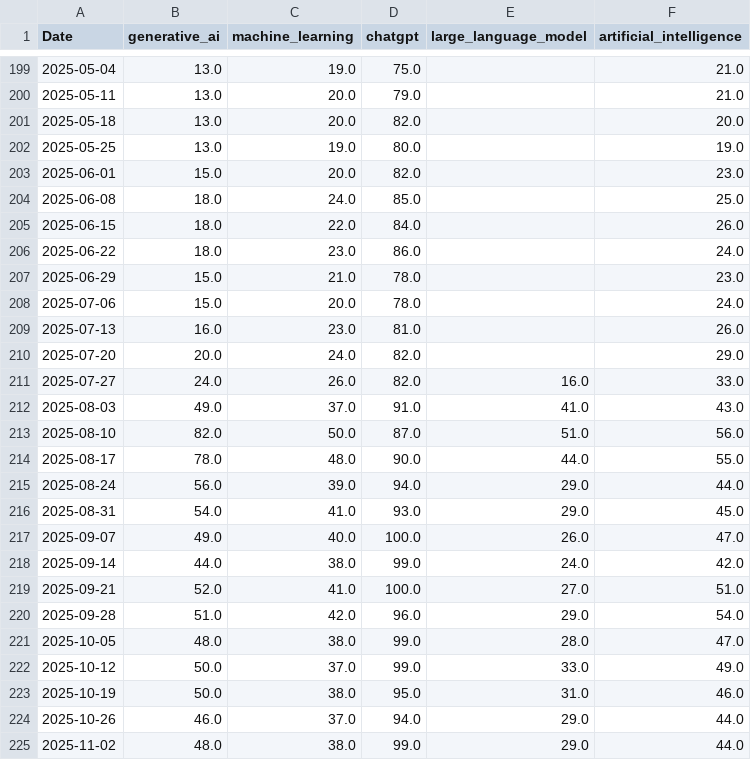
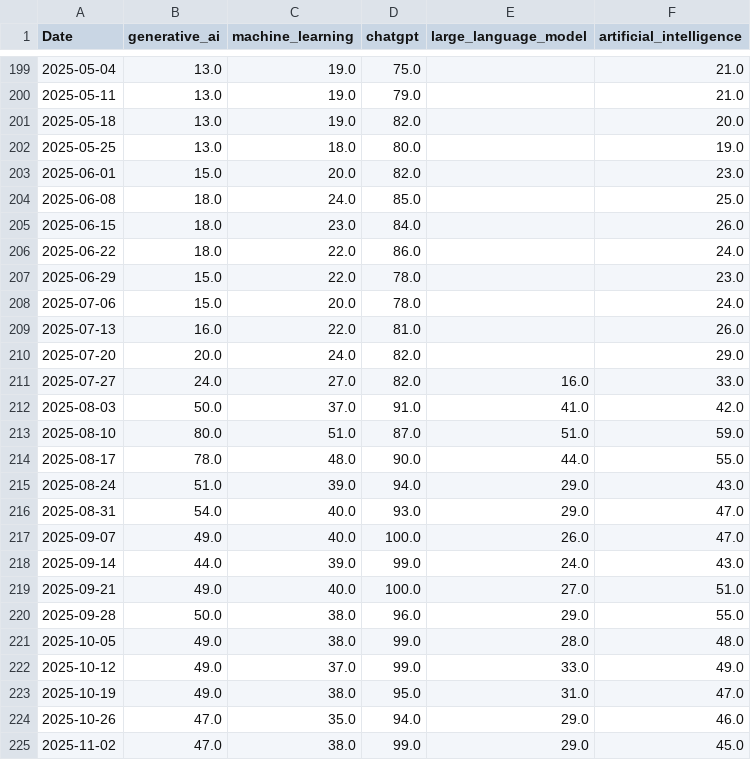
Before and after one commit to mjmonnot/ai-bubble-pressure-score-v1, a CSV file: data/raw/sentiment_trends_raw.csv, drawn as a sheet; only a part is shown, gaps mark what is left out; the diff covers the shown part only.

```diff
--- a/data/raw/sentiment_trends_raw.csv
+++ b/data/raw/sentiment_trends_raw.csv
@@ -199,27 +199,27 @@ Date,generative_ai,machine_learning,chatgpt,large_language_model,artificial_inte
 2025-05-04,13.0,19.0,75.0,,21.0
-2025-05-11,13.0,20.0,79.0,,21.0
-2025-05-18,13.0,20.0,82.0,,20.0
-2025-05-25,13.0,19.0,80.0,,19.0
+2025-05-11,13.0,19.0,79.0,,21.0
+2025-05-18,13.0,19.0,82.0,,20.0
+2025-05-25,13.0,18.0,80.0,,19.0
 2025-06-01,15.0,20.0,82.0,,23.0
 2025-06-08,18.0,24.0,85.0,,25.0
-2025-06-15,18.0,22.0,84.0,,26.0
-2025-06-22,18.0,23.0,86.0,,24.0
-2025-06-29,15.0,21.0,78.0,,23.0
+2025-06-15,18.0,23.0,84.0,,26.0
+2025-06-22,18.0,22.0,86.0,,24.0
+2025-06-29,15.0,22.0,78.0,,23.0
 2025-07-06,15.0,20.0,78.0,,24.0
-2025-07-13,16.0,23.0,81.0,,26.0
+2025-07-13,16.0,22.0,81.0,,26.0
 2025-07-20,20.0,24.0,82.0,,29.0
-2025-07-27,24.0,26.0,82.0,16.0,33.0
-2025-08-03,49.0,37.0,91.0,41.0,43.0
-2025-08-10,82.0,50.0,87.0,51.0,56.0
+2025-07-27,24.0,27.0,82.0,16.0,33.0
+2025-08-03,50.0,37.0,91.0,41.0,42.0
+2025-08-10,80.0,51.0,87.0,51.0,59.0
 2025-08-17,78.0,48.0,90.0,44.0,55.0
-2025-08-24,56.0,39.0,94.0,29.0,44.0
-2025-08-31,54.0,41.0,93.0,29.0,45.0
+2025-08-24,51.0,39.0,94.0,29.0,43.0
+2025-08-31,54.0,40.0,93.0,29.0,47.0
 2025-09-07,49.0,40.0,100.0,26.0,47.0
-2025-09-14,44.0,38.0,99.0,24.0,42.0
-2025-09-21,52.0,41.0,100.0,27.0,51.0
-2025-09-28,51.0,42.0,96.0,29.0,54.0
-2025-10-05,48.0,38.0,99.0,28.0,47.0
-2025-10-12,50.0,37.0,99.0,33.0,49.0
-2025-10-19,50.0,38.0,95.0,31.0,46.0
-2025-10-26,46.0,37.0,94.0,29.0,44.0
-2025-11-02,48.0,38.0,99.0,29.0,44.0
+2025-09-14,44.0,39.0,99.0,24.0,43.0
+2025-09-21,49.0,40.0,100.0,27.0,51.0
+2025-09-28,50.0,38.0,96.0,29.0,55.0
+2025-10-05,49.0,38.0,99.0,28.0,48.0
+2025-10-12,49.0,37.0,99.0,33.0,49.0
+2025-10-19,49.0,38.0,95.0,31.0,47.0
+2025-10-26,47.0,35.0,94.0,29.0,46.0
+2025-11-02,47.0,38.0,99.0,29.0,45.0
```
Also changed, not shown: 164 edited cells elsewhere in this file, data/processed/aibps_monthly.csv, data/processed/market_processed.csv, 4 other files.
